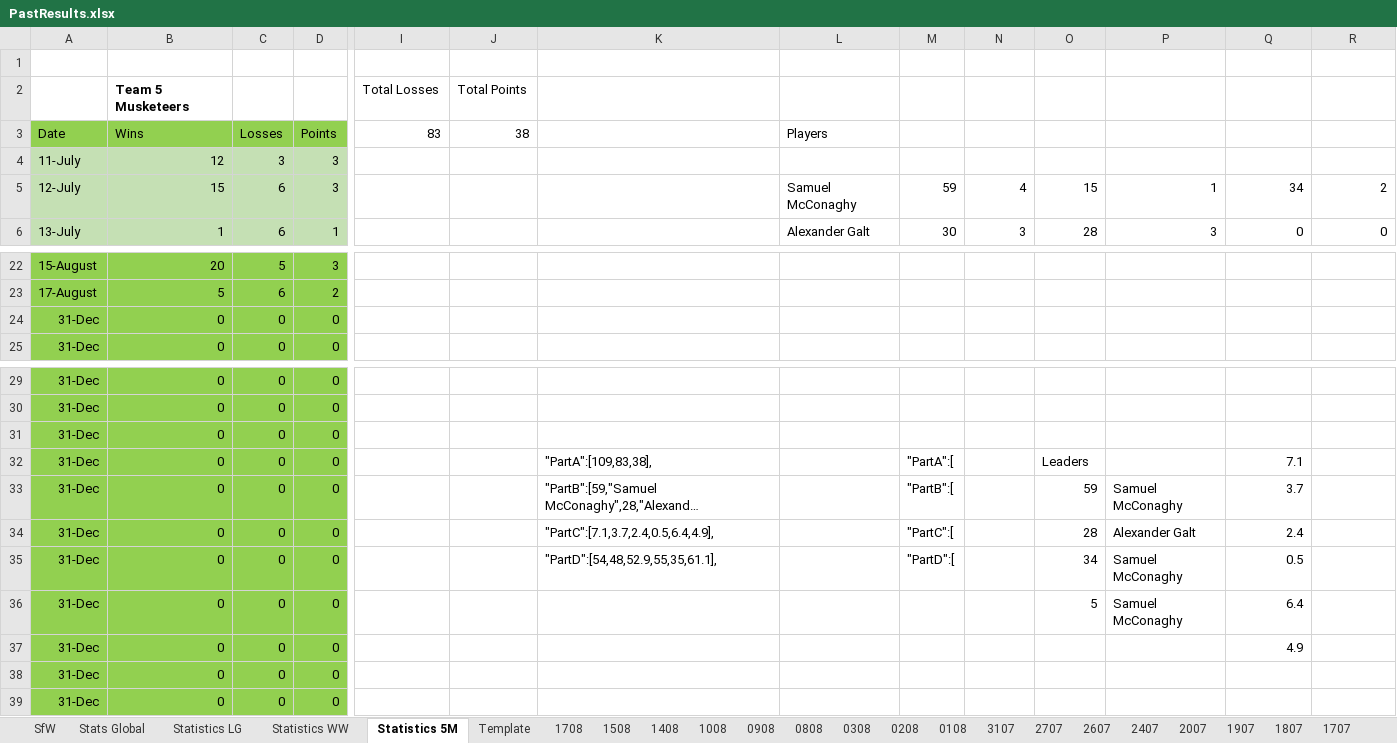
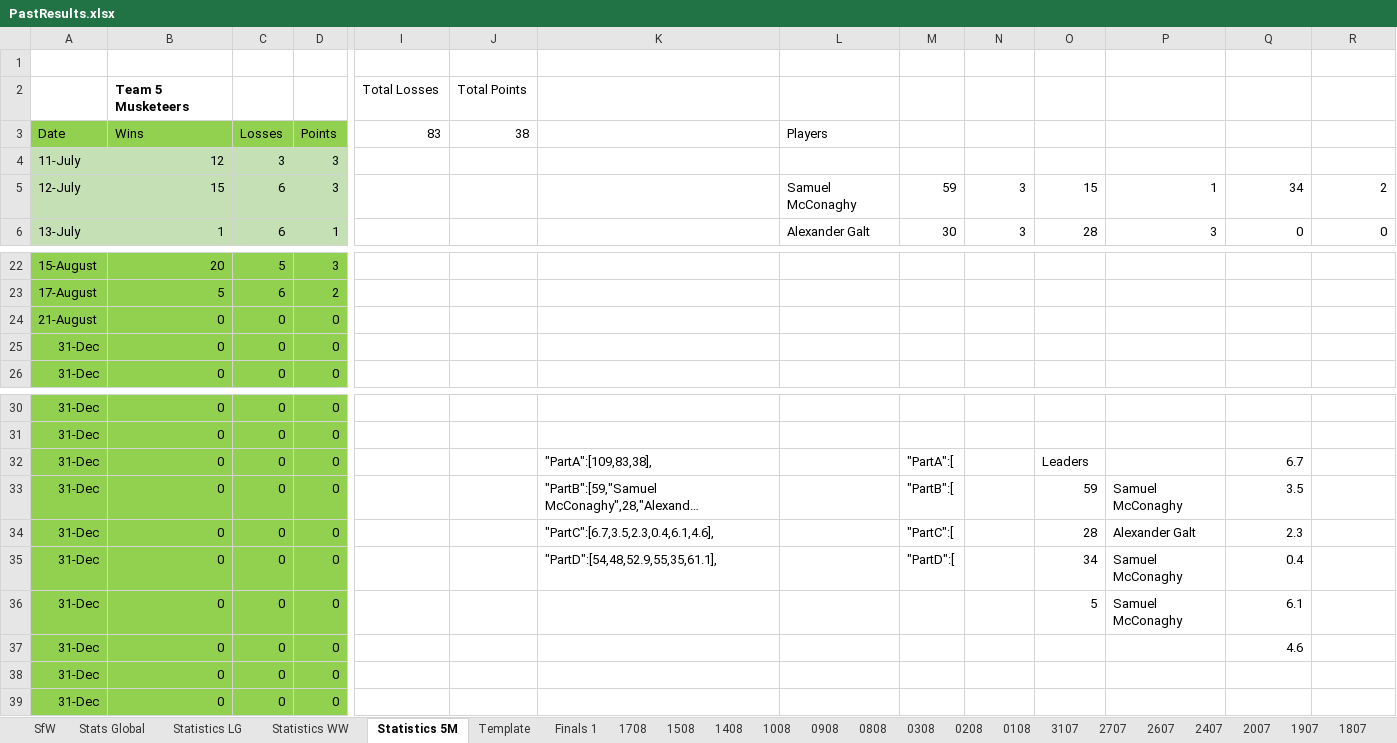
Before and after one commit to KingGoose20/LTBOS3, an Excel workbook: Other Files/PastResults.xlsx, sheet Statistics 5M, drawn as a sheet; only a part is shown, gaps mark what is left out; long unchanged cells end in …; values as stored, in another font and other column widths than the file's, no borders; table styles not drawn; removed rows and columns are numbered as before the commit, all else as after; rows hold the shown columns only; the diff names each change by its address in the sheet, - before the commit and + after, or states it on an @@ line.

```diff
--- a/Other Files/PastResults.xlsx (sheet Statistics 5M)
+++ b/Other Files/PastResults.xlsx (sheet Statistics 5M)
+sheet tab: Finals 1
-N5: 4
+N5: 3
+row 24: 21-August | 0 | 0 | 0
-row 31: 31-Dec | 0 | 0 | 0
-Q32: 7.1
+Q32: 6.7
-Q33: 3.7
+Q33: 3.5
-K34: "PartC":[7.1,3.7,2.4,0.5,6.4,4.9],
+K34: "PartC":[6.7,3.5,2.3,0.4,6.1,4.6],
-Q34: 2.4
+Q34: 2.3
-Q35: 0.5
+Q35: 0.4
-Q36: 6.4
+Q36: 6.1
-Q37: 4.9
+Q37: 4.6
```
Also changed, not shown: sheet Stats Global, sheet SfW, sheet Statistics LG, sheet Statistics WW, formulas that keep their value, charts or pictures, 2 other files.
